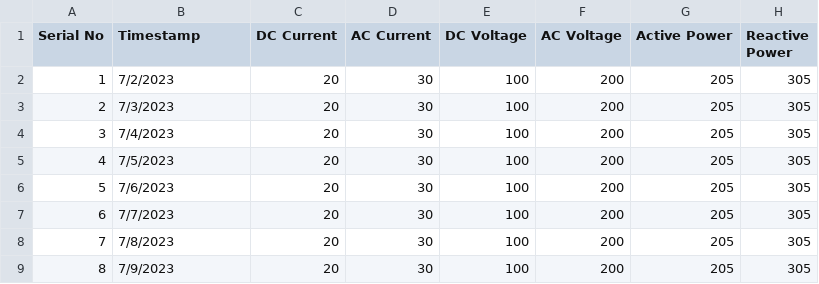
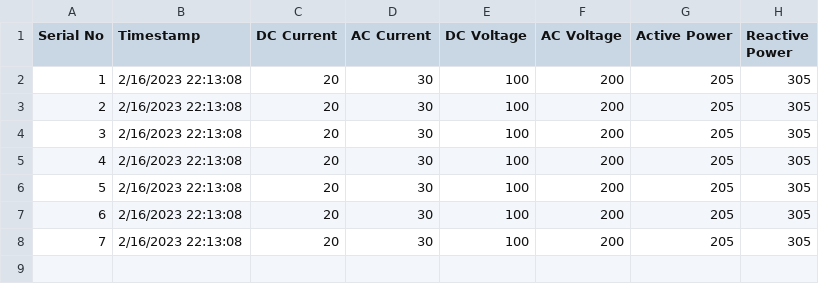
Before and after one commit to Srishtik16/SmartGridBackend, a CSV file: backend/GridData.csv, drawn as a sheet.

```diff
--- a/backend/GridData.csv
+++ b/backend/GridData.csv
@@ -1,9 +1,8 @@
 Serial No,Timestamp,DC Current,AC Current,DC Voltage,AC Voltage,Active Power,Reactive Power
-1,7/2/2023,20,30,100,200,205,305
-2,7/3/2023,20,30,100,200,205,305
-3,7/4/2023,20,30,100,200,205,305
-4,7/5/2023,20,30,100,200,205,305
-5,7/6/2023,20,30,100,200,205,305
-6,7/7/2023,20,30,100,200,205,305
-7,7/8/2023,20,30,100,200,205,305
-8,7/9/2023,20,30,100,200,205,305
+1,2/16/2023 22:13:08,20,30,100,200,205,305
+2,2/16/2023 22:13:08,20,30,100,200,205,305
+3,2/16/2023 22:13:08,20,30,100,200,205,305
+4,2/16/2023 22:13:08,20,30,100,200,205,305
+5,2/16/2023 22:13:08,20,30,100,200,205,305
+6,2/16/2023 22:13:08,20,30,100,200,205,305
+7,2/16/2023 22:13:08,20,30,100,200,205,305
```
Also changed, not shown: 3 other files.
